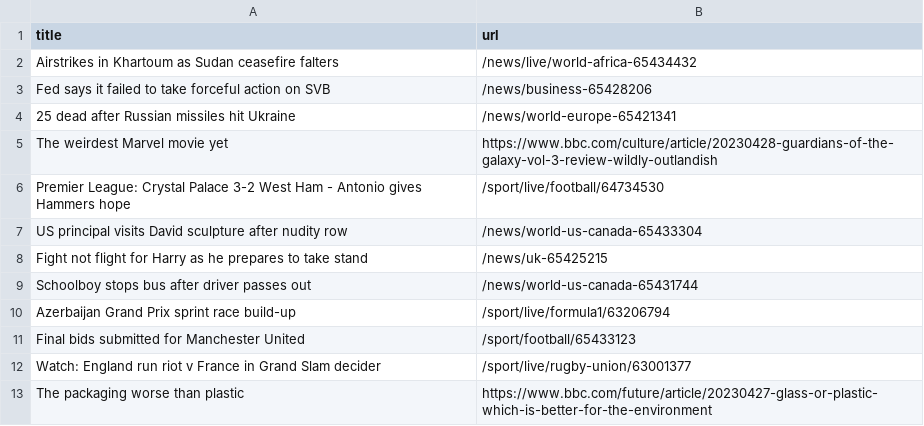
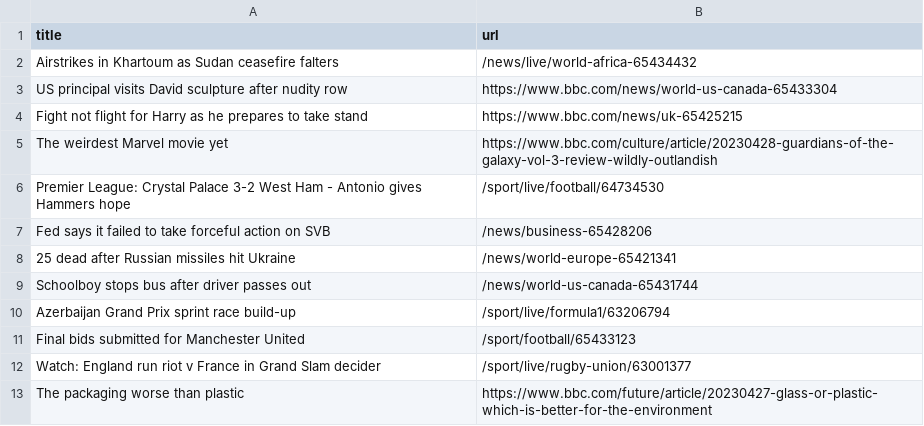
Before and after one commit to Danihisp/automatic-scraper-bbc-main, a CSV file: bbc.csv, drawn as a sheet; only a part is shown.

```diff
--- a/bbc.csv
+++ b/bbc.csv
@@ -2,8 +2,8 @@ title,url
 Airstrikes in Khartoum as Sudan ceasefire falters,/news/live/world-africa-65434432
+US principal visits David sculpture after nudity row,https://www.bbc.com/news/world-us-canada-65433304
+Fight not flight for Harry as he prepares to take stand,https://www.bbc.com/news/uk-65425215
+The weirdest Marvel movie yet,https://www.bbc.com/culture/article/20230428-guardians-of-the-galaxy-vol-3-review-wildly-outlandish
+Premier League: Crystal Palace 3-2 West Ham - Antonio gives Hammers hope,/sport/live/football/64734530
 Fed says it failed to take forceful action on SVB,/news/business-65428206
 25 dead after Russian missiles hit Ukraine,/news/world-europe-65421341
-The weirdest Marvel movie yet,https://www.bbc.com/culture/article/20230428-guardians-of-the-galaxy-vol-3-review-wildly-outlandish
-Premier League: Crystal Palace 3-2 West Ham - Antonio gives Hammers hope,/sport/live/football/64734530
-US principal visits David sculpture after nudity row,/news/world-us-canada-65433304
-Fight not flight for Harry as he prepares to take stand,/news/uk-65425215
 Schoolboy stops bus after driver passes out,/news/world-us-canada-65431744
```
